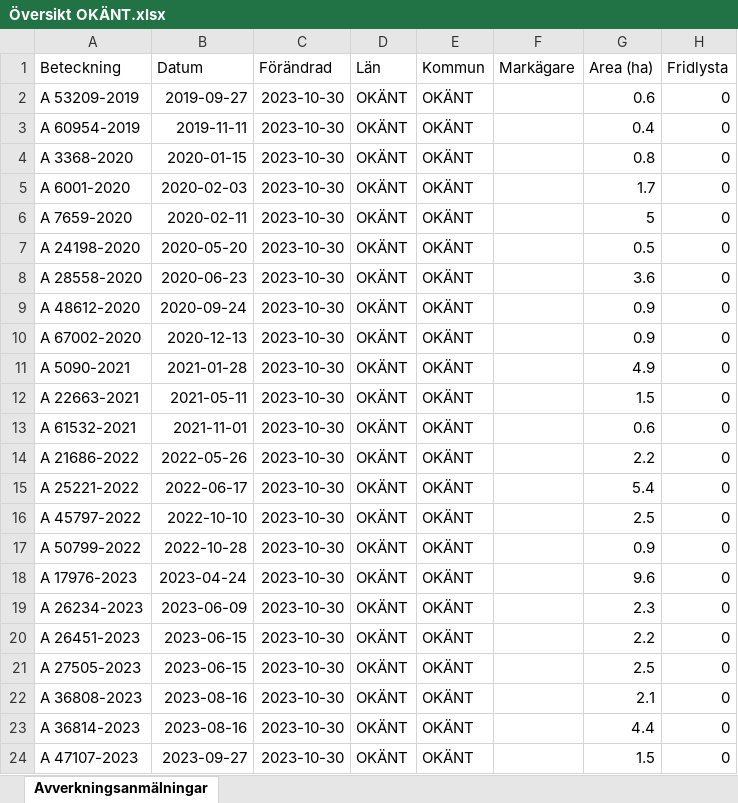
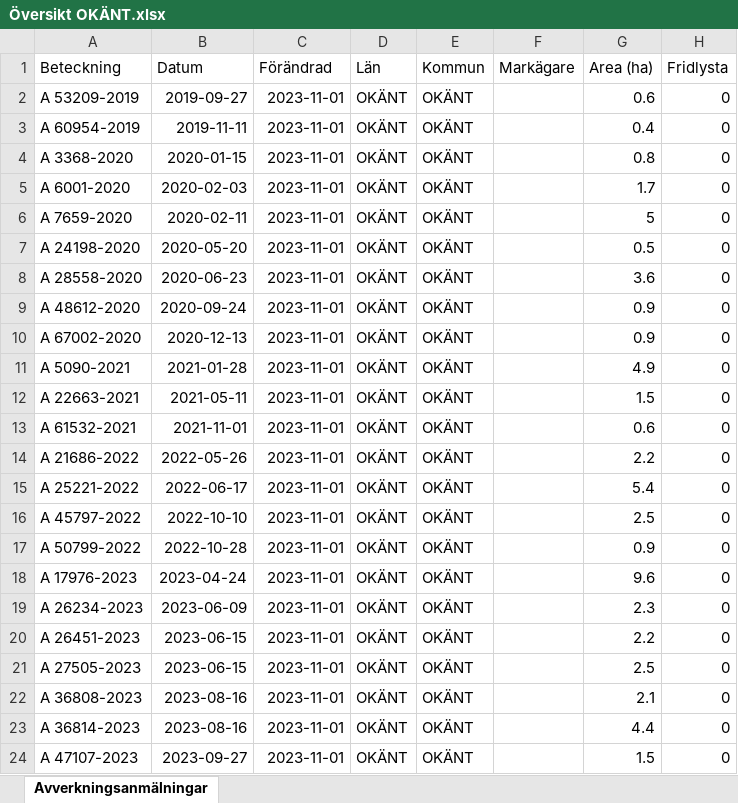
Before and after one commit to klasma/Logging_SVERIGE, an Excel workbook: Logging_OKANT/Logging_OKANT/Översikt OKÄNT.xlsx, sheet Avverkningsanmälningar, drawn as a sheet; only a part is shown; values as stored, in another font and other column widths than the file's, no borders; the diff names each change by its address in the sheet, - before the commit and + after, or states it on an @@ line.

```diff
--- a/Logging_OKANT/Logging_OKANT/Översikt OKÄNT.xlsx (sheet Avverkningsanmälningar)
+++ b/Logging_OKANT/Logging_OKANT/Översikt OKÄNT.xlsx (sheet Avverkningsanmälningar)
-C2:C24 (Förändrad): 2023-10-30
+C2:C24 (Förändrad): 2023-11-01
```
Also changed, not shown: 3 other files.
